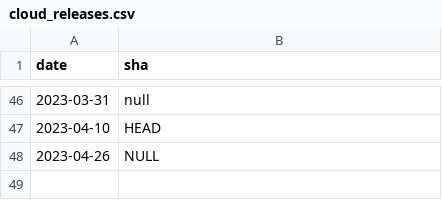
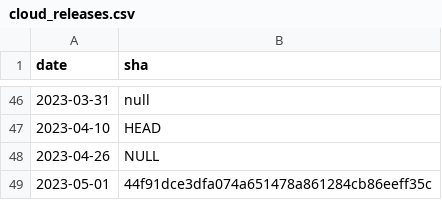
Before and after one commit to cockroachdb/docs, a CSV file: _data/cloud_releases.csv, drawn as a sheet; only a part is shown, gaps mark what is left out; the diff names each change by its address in the sheet, - before the commit and + after, or states it on an @@ line.

Commit message:
May Cloud Release Notes (#16859)
* draft

* edits

* link

* review

Co-authored-by: Matt Linville (he/him) <linville@cockroachlabs.com>

```diff
--- a/_data/cloud_releases.csv
+++ b/_data/cloud_releases.csv
+row 49: 2023-05-01 | 44f91dce3dfa074a651478a861284cb86eeff35c
```
Also changed, not shown: 3 other files.
